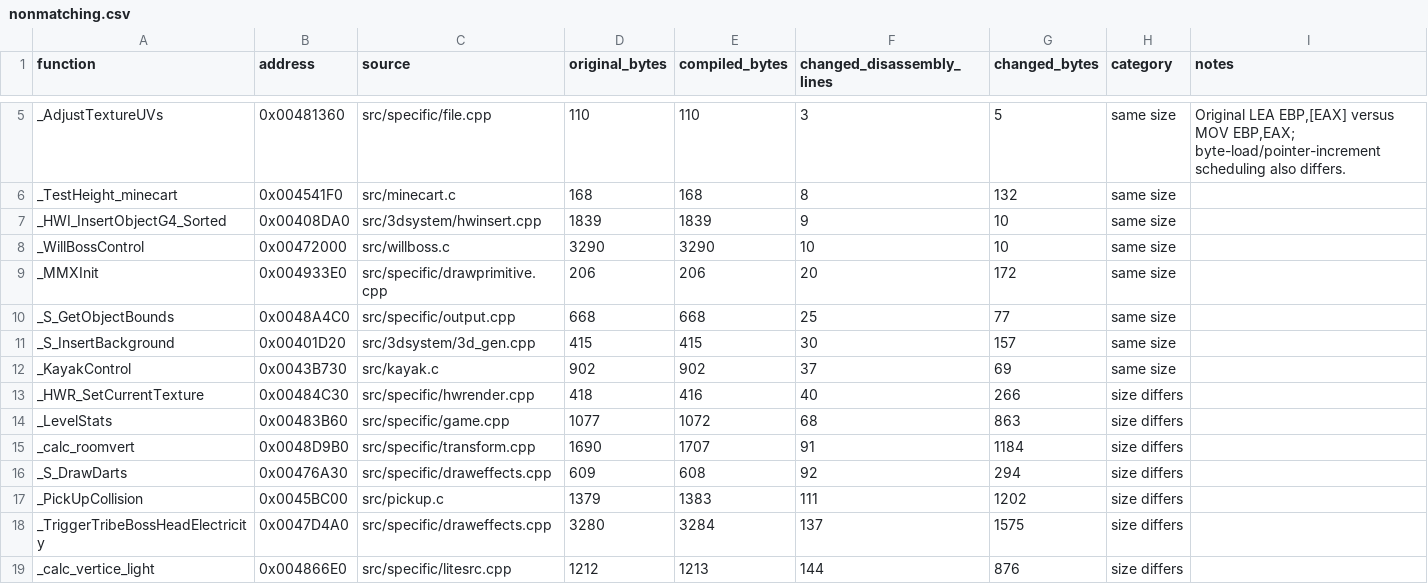
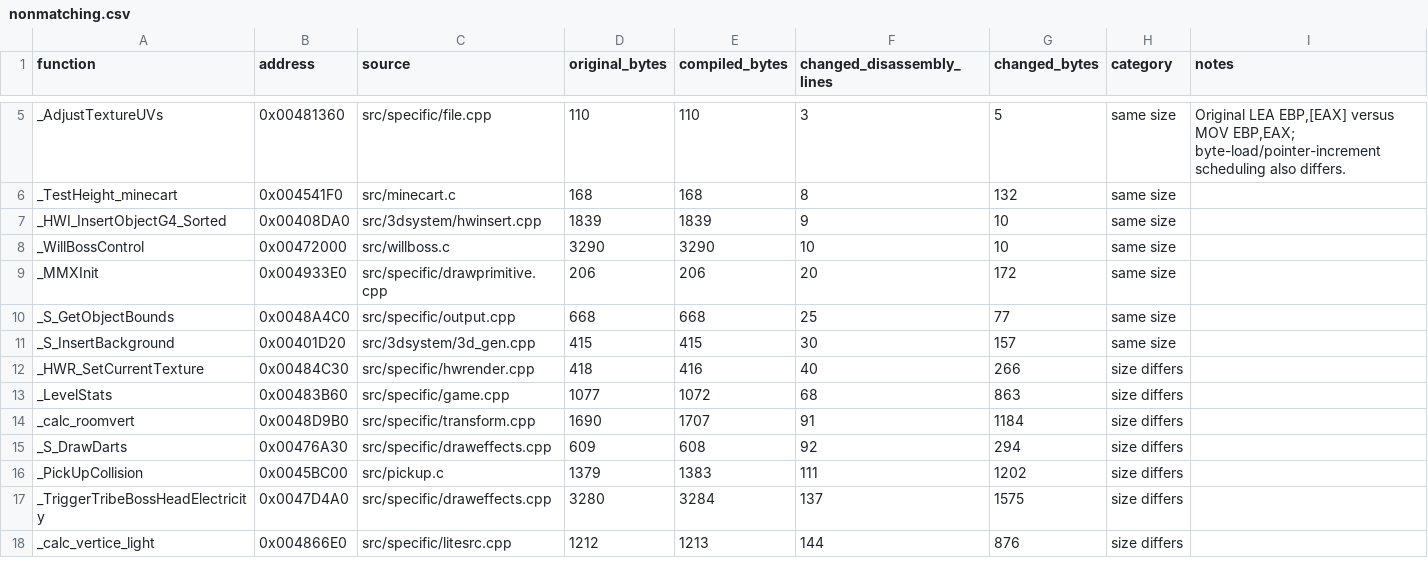
Before and after one commit to LostArtefacts/tr03, a CSV file: docs/nonmatching.csv, drawn as a sheet; only a part is shown, gaps mark what is left out.

Commit message:
Match KayakControl
Compile the controller group with /Gi and keep the movement routines
in a separate unit with their existing settings. Restore the local
mist state and preserve the first-row matrix coefficient read.

Full comparison: 1473/1498 exact. All 1472 earlier matches are retained;
KayakControl is the only gain.

```diff
--- a/docs/nonmatching.csv
+++ b/docs/nonmatching.csv
@@ -11,3 +11,2 @@ _S_GetObjectBounds,0x0048A4C0,src/specific/output.cpp,668,668,25,77,same size,
 _S_InsertBackground,0x00401D20,src/3dsystem/3d_gen.cpp,415,415,30,157,same size,
-_KayakControl,0x0043B730,src/kayak.c,902,902,37,69,same size,
 _HWR_SetCurrentTexture,0x00484C30,src/specific/hwrender.cpp,418,416,40,266,size differs,
```
Also changed, not shown: 5 other files.
